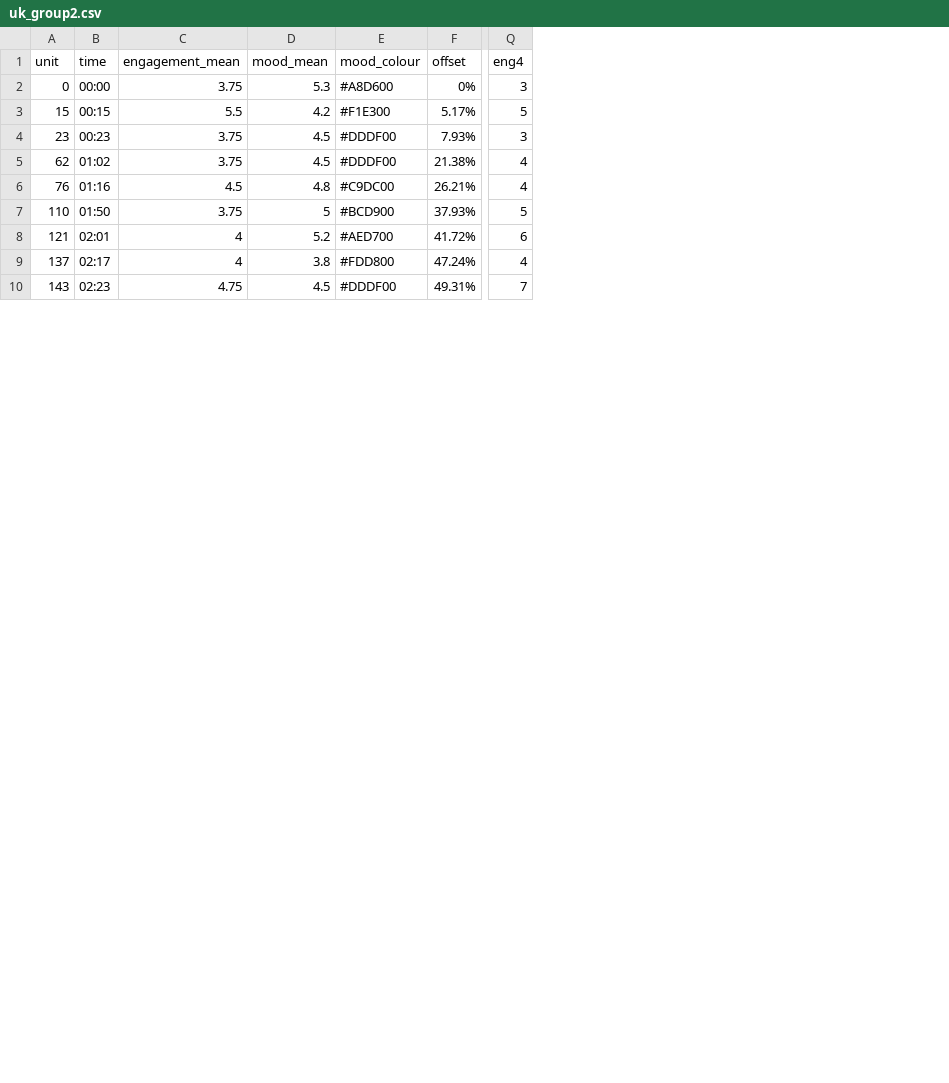
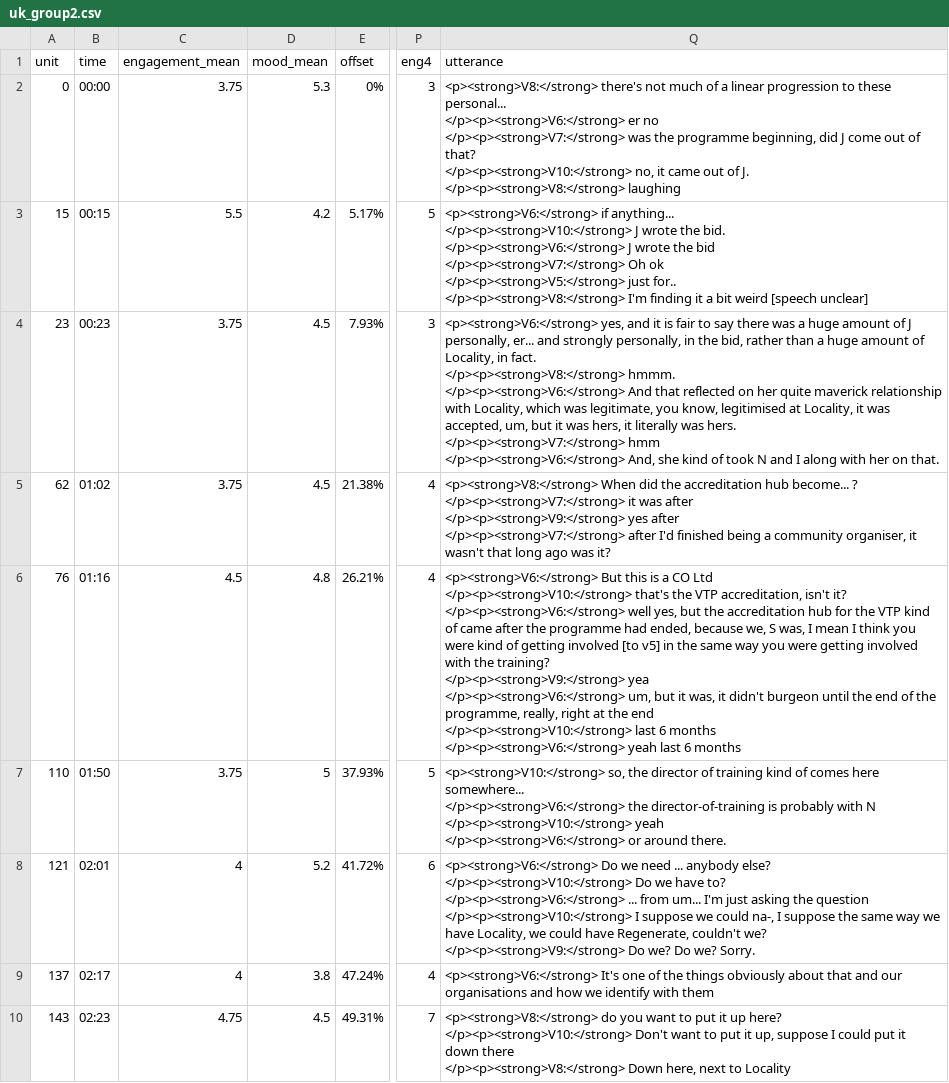
Before and after one commit to BobbyGlennS/space-between-visualisations, a CSV file: uk_group2.csv, drawn as a sheet; only a part is shown, gaps mark what is left out; removed rows and columns are numbered as before the commit, all else as after; ↵ is a line break in a cell; the diff names each change by its address in the sheet, - before the commit and + after, or states it on an @@ line.

Commit message:
Added utterances all datafiles. Anonymised.

```diff
--- a/uk_group2.csv
+++ b/uk_group2.csv
-column E (mood_colour), rows 2-10: #A8D600 | #F1E300 | #DDDF00 | #DDDF00 | #C9DC00 | #BCD900 | #AED700 | #FDD800 | #DDDF00
+column Q (utterance), rows 2-10: <p><strong>V8:</strong> there's not much of a linear progression to these personal... ↵ </p><p><strong>V6:</strong> er no ↵ </p><p><strong>V7:</strong> was the programme beginning, did J come out of that? ↵ </p><p><strong>V10:</strong> no, it came out of J. ↵ </p><p><strong>V8:</strong> laughing | <p><strong>V6:</strong> if anything... ↵ </p><p><strong>V10:</strong> J wrote the bid. ↵ </p><p><strong>V6:</strong> J wrote the bid ↵ </p><p><strong>V7:</strong> Oh ok ↵ </p><p><strong>V5:</strong> just for.. ↵ </p><p><strong>V8:</strong> I'm finding it a bit weird [speech unclear] | <p><strong>V6:</strong> yes, and it is fair to say there was a huge amount of J personally, er... and strongly personally, in the bid, rather than a huge amount of Locality, in fact. ↵ </p><p><strong>V8:</strong> hmmm. ↵ </p><p><strong>V6:</strong> And that reflected on her quite maverick relationship with Locality, which was legitimate, you know, legitimised at Locality, it was accepted, um, but it was hers, it literally was hers. ↵ </p><p><strong>V7:</strong> hmm ↵ </p><p><strong>V6:</strong> And, she kind of took N and I along with her on that. | <p><strong>V8:</strong> When did the accreditation hub become... ? ↵ </p><p><strong>V7:</strong> it was after ↵ </p><p><strong>V9:</strong> yes after ↵ </p><p><strong>V7:</strong> after I'd finished being a community organiser, it wasn't that long ago was it? | <p><strong>V6:</strong> But this is a CO Ltd ↵ </p><p><strong>V10:</strong> that's the VTP accreditation, isn't it? ↵ </p><p><strong>V6:</strong> well yes, but the accreditation hub for the VTP kind of came after the programme had ended, because we, S was, I mean I think you were kind of getting involved [to v5] in the same way you were getting involved with the training? ↵ </p><p><strong>V9:</strong> yea ↵ </p><p><strong>V6:</strong> um, but it was, it didn't burgeon until the end of the programme, really, right at the end ↵ </p><p><strong>V10:</strong> last 6 months ↵ </p><p><strong>V6:</strong> yeah last 6 months | <p><strong>V10:</strong> so, the director of training kind of comes here somewhere... ↵ </p><p><strong>V6:</strong> the director-of-training is probably with N ↵ </p><p><strong>V10:</strong> yeah ↵ </p><p><strong>V6:</strong> or around there. | <p><strong>V6:</strong> Do we need ... anybody else? ↵ </p><p><strong>V10:</strong> Do we have to? ↵ </p><p><strong>V6:</strong> ... from um... I'm just asking the question ↵ </p><p><strong>V10:</strong> I suppose we could na-, I suppose the same way we have Locality, we could have Regenerate, couldn't we? ↵ </p><p><strong>V9:</strong> Do we? Do we? Sorry. | <p><strong>V6:</strong> It's one of the things obviously about that and our organisations and how we identify with them | <p><strong>V8:</strong> do you want to put it up here? ↵ </p><p><strong>V10:</strong> Don't want to put it up, suppose I could put it down there ↵ </p><p><strong>V8:</strong> Down here, next to Locality
```
Also changed, not shown: nl_group1.csv, nl_group2.csv, 10 other files.
